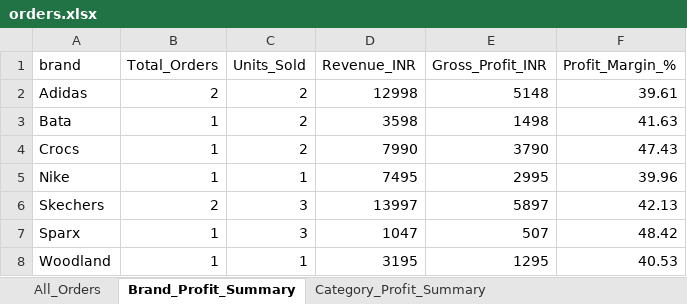
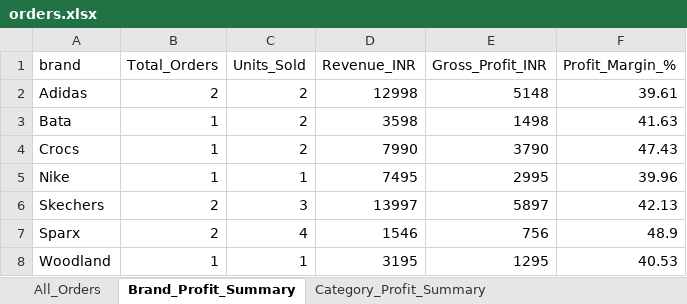
Before and after one commit to Uday-123-hue/solemetrics-store, an Excel workbook: orders.xlsx, sheet Brand_Profit_Summary, drawn as a sheet; values as stored, in another font and other column widths than the file's, no borders; the diff names each change by its address in the sheet, - before the commit and + after, or states it on an @@ line.

Commit message:
Added custom review form, profit margin and rating analytics

```diff
--- a/orders.xlsx (sheet Brand_Profit_Summary)
+++ b/orders.xlsx (sheet Brand_Profit_Summary)
-B7 (Total_Orders): 1
+B7 (Total_Orders): 2
-C7 (Units_Sold): 3
+C7 (Units_Sold): 4
-D7 (Revenue_INR): 1047
+D7 (Revenue_INR): 1546
-E7 (Gross_Profit_INR): 507
+E7 (Gross_Profit_INR): 756
-F7 (Profit_Margin_%): 48.42
+F7 (Profit_Margin_%): 48.9
```
Also changed, not shown: sheet All_Orders, sheet City_And_Demographics, sheet Registered_Customers, sheet Category_Profit_Summary, other sheet tabs, 9 other files.
